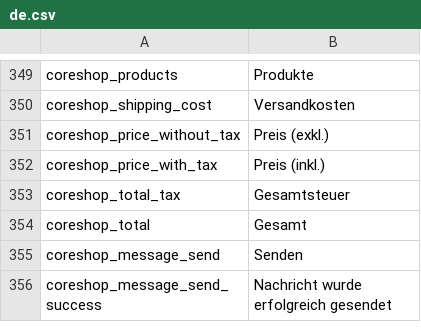
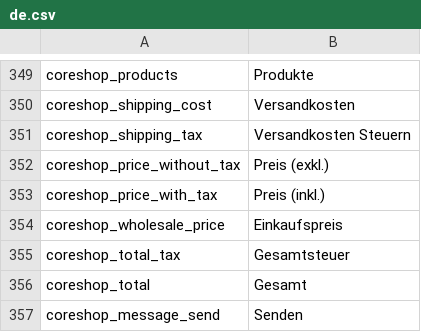
Before and after one commit to coreshop/CoreShop, a CSV file: static/texts/de.csv, drawn as a sheet; only a part is shown, gaps mark what is left out; the shorter side is filled out with more unchanged rows; the diff names each change by its address in the sheet, - before the commit and + after, or states it on an @@ line.

```diff
--- a/static/texts/de.csv
+++ b/static/texts/de.csv
+row 351: coreshop_shipping_tax | Versandkosten Steuern
+row 354: coreshop_wholesale_price | Einkaufspreis
```
Also changed, not shown: static/texts/en.csv, 5 other files.
